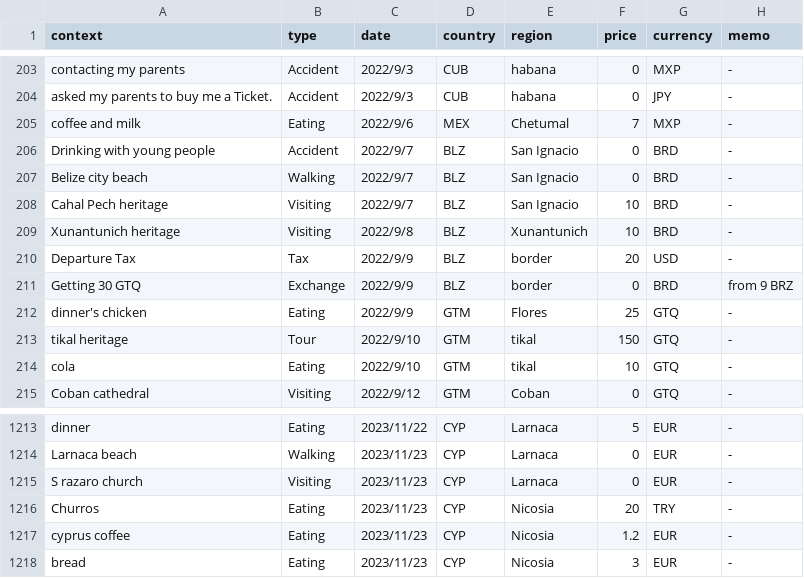
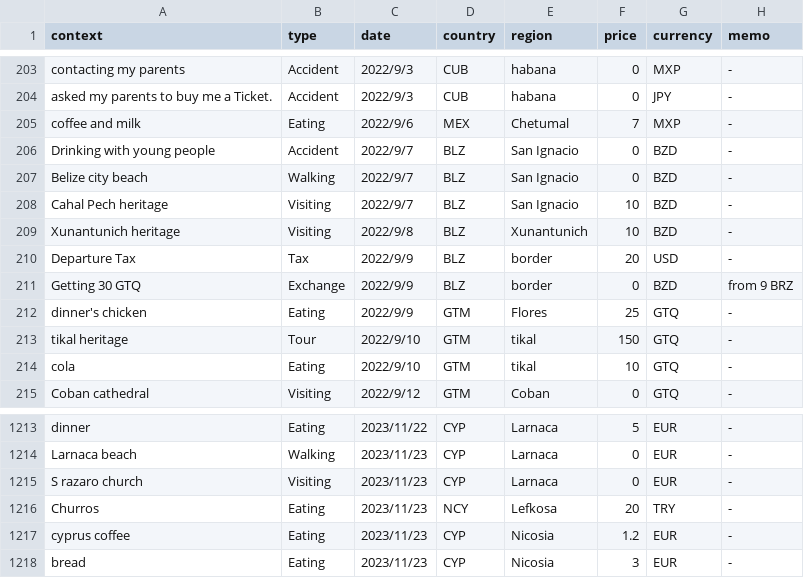
Before and after one commit to yomai-hiyashidewa/WorldTravelingLogger, a CSV file: documents/English/sightseeing.csv, drawn as a sheet; only a part is shown, gaps mark what is left out.

```diff
--- a/documents/English/sightseeing.csv
+++ b/documents/English/sightseeing.csv
@@ -205,8 +205,8 @@ asked my parents to buy me a Ticket.,Accident,2022/9/3,CUB,habana,0,JPY,-
 coffee and milk,Eating,2022/9/6,MEX,Chetumal,7,MXP,-
-Drinking with young people,Accident,2022/9/7,BLZ,San Ignacio,0,BRD,-
-Belize city beach,Walking,2022/9/7,BLZ,San Ignacio,0,BRD,-
-Cahal Pech heritage,Visiting,2022/9/7,BLZ,San Ignacio,10,BRD,-
-Xunantunich heritage,Visiting,2022/9/8,BLZ,Xunantunich,10,BRD,-
+Drinking with young people,Accident,2022/9/7,BLZ,San Ignacio,0,BZD,-
+Belize city beach,Walking,2022/9/7,BLZ,San Ignacio,0,BZD,-
+Cahal Pech heritage,Visiting,2022/9/7,BLZ,San Ignacio,10,BZD,-
+Xunantunich heritage,Visiting,2022/9/8,BLZ,Xunantunich,10,BZD,-
 Departure Tax,Tax,2022/9/9,BLZ,border,20,USD,-
-Getting 30 GTQ,Exchange,2022/9/9,BLZ,border,0,BRD,from 9 BRZ
+Getting 30 GTQ,Exchange,2022/9/9,BLZ,border,0,BZD,from 9 BRZ
 dinner's chicken,Eating,2022/9/9,GTM,Flores,25,GTQ,-
@@ -1215,3 +1215,3 @@ Larnaca beach,Walking,2023/11/23,CYP,Larnaca,0,EUR,-
 S razaro church,Visiting,2023/11/23,CYP,Larnaca,0,EUR,-
-Churros,Eating,2023/11/23,CYP,Nicosia,20,TRY,-
+Churros,Eating,2023/11/23,NCY,Lefkosa,20,TRY,-
 cyprus coffee,Eating,2023/11/23,CYP,Nicosia,1.2,EUR,-
```
Also changed, not shown: documents/English/exchange_rates.csv, documents/English/transpotations.csv, 7 other files.
